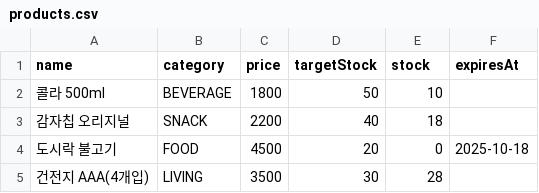
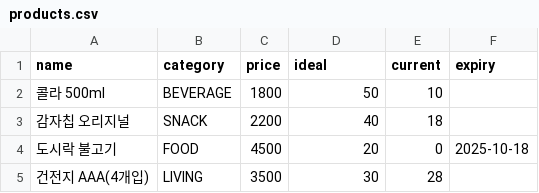
Before and after one commit to seonananana/convenience-store-system, a CSV file: src/main/resources/products.csv, drawn as a sheet.

```diff
--- a/src/main/resources/products.csv
+++ b/src/main/resources/products.csv
@@ -1,2 +1,2 @@
-name,category,price,targetStock,stock,expiresAt
+name,category,price,ideal,current,expiry
 콜라 500ml,BEVERAGE,1800,50,10,
```
Also changed, not shown: 9 other files.
